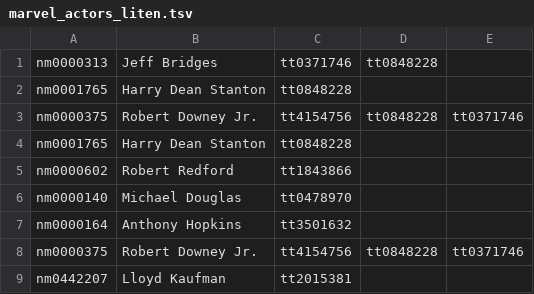
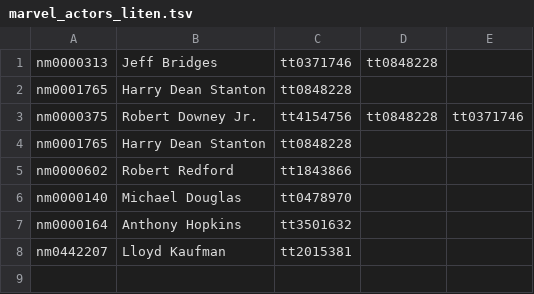
Before and after one commit to Mariisno/Oppgaver-UIO, a TSV file: IN2010/Grafer/marvel_actors_liten.tsv, drawn as a sheet; the diff names each change by its address in the sheet, - before the commit and + after, or states it on an @@ line.

```diff
--- a/IN2010/Grafer/marvel_actors_liten.tsv
+++ b/IN2010/Grafer/marvel_actors_liten.tsv
-row 8: nm0000375 | Robert Downey Jr. | tt4154756 | tt0848228 | tt0371746
```
Also changed, not shown: 10 other files.
